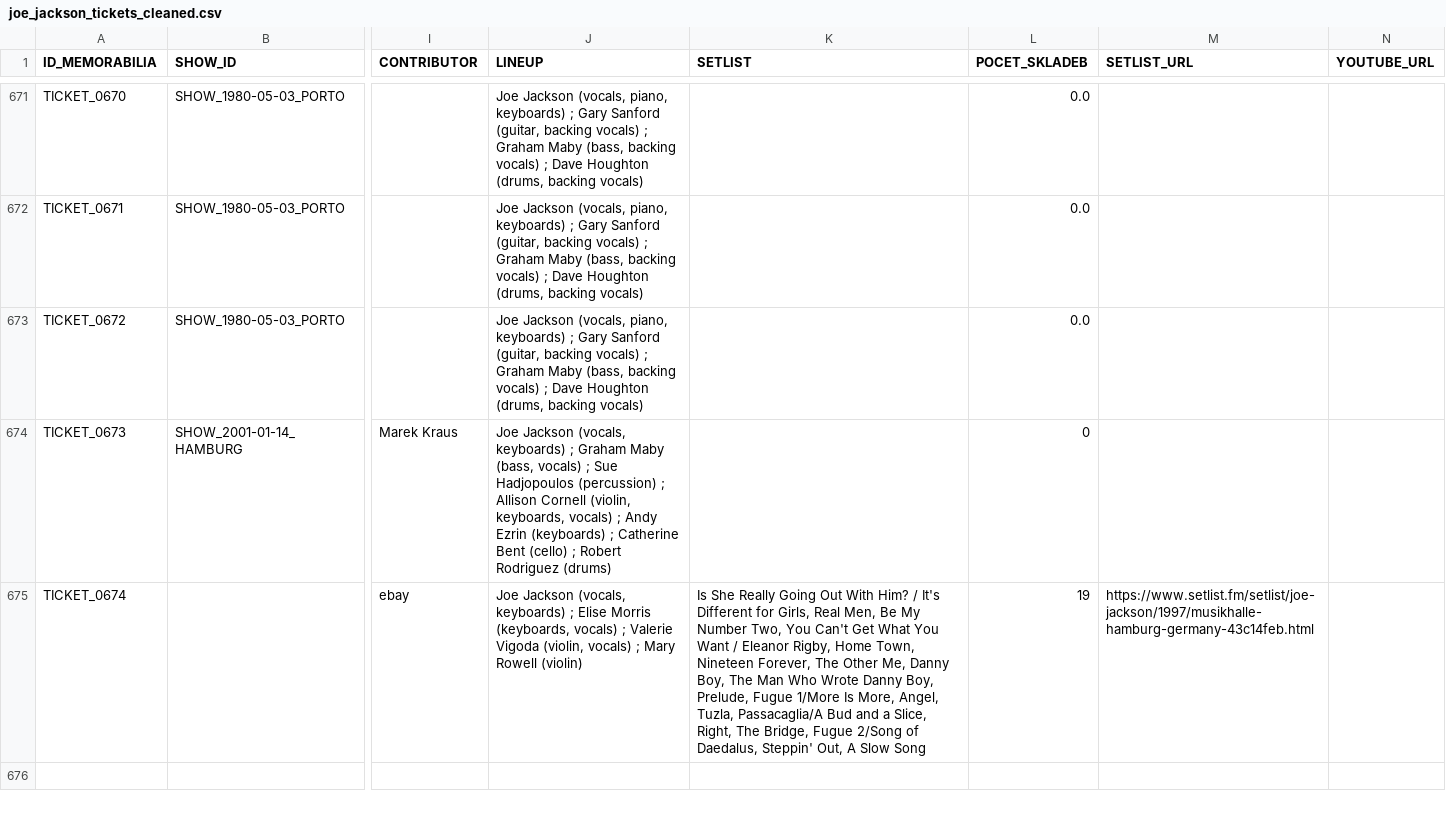
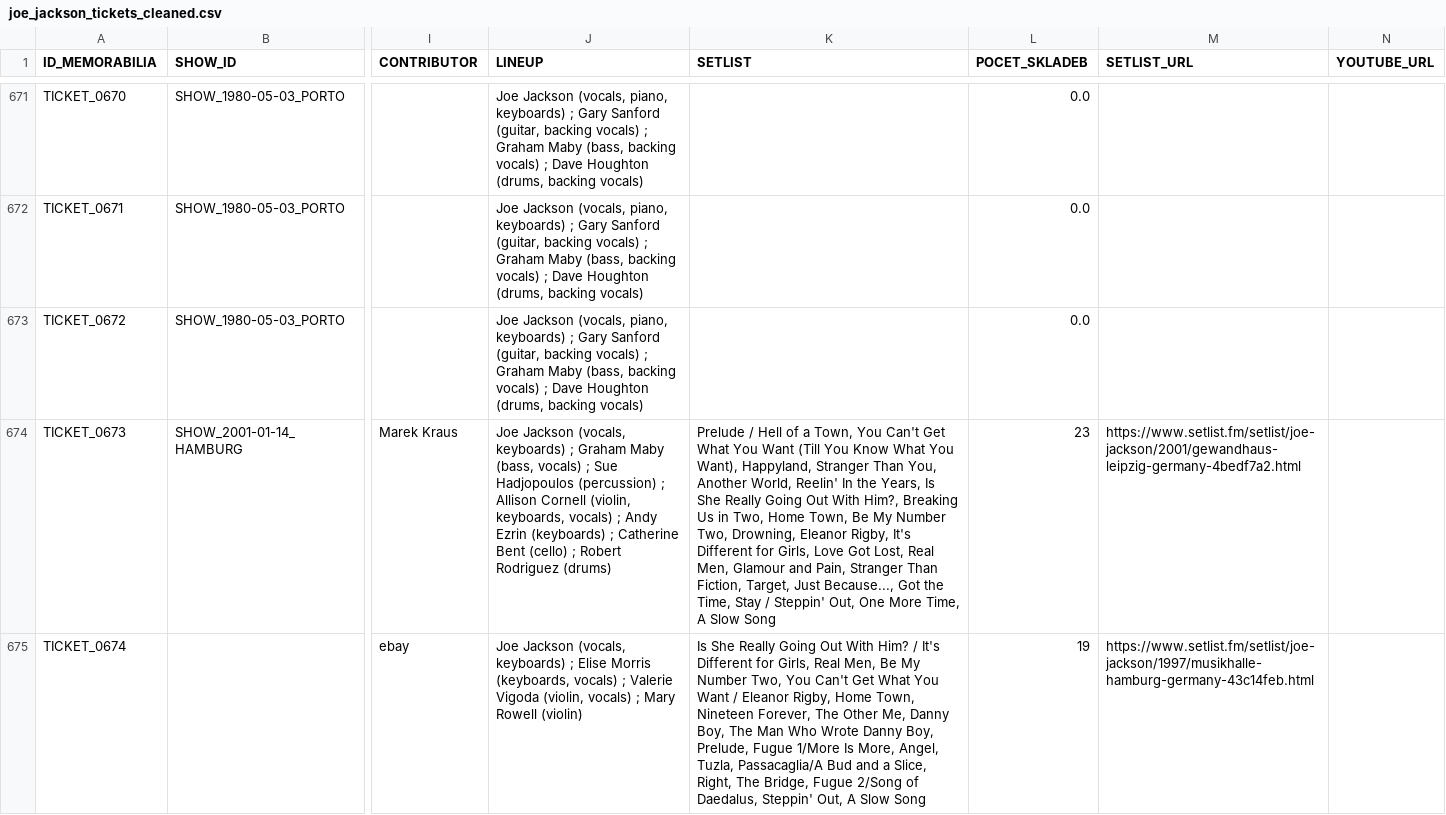
Before and after one commit to 19forever/joe-jackson-tickets-v2, a CSV file: joe_jackson_tickets_cleaned.csv, drawn as a sheet; only a part is shown, gaps mark what is left out; the diff names each change by its address in the sheet, - before the commit and + after, or states it on an @@ line.

Commit message:
Update ticket metadata via Admin Editor

```diff
--- a/joe_jackson_tickets_cleaned.csv
+++ b/joe_jackson_tickets_cleaned.csv
-K674 (SETLIST): (empty)
+K674 (SETLIST): Prelude / Hell of a Town, You Can't Get What You Want (Till You Know What You Want), Happyland, Stranger Than You, Another World, Reelin' In the Years, Is She Really Going Out With Him?, Breaking Us in Two, Home Town, Be My Number Two, Drowning, Eleanor Rigby, It's Different for Girls, Love Got Lost, Real Men, Glamour and Pain, Stranger Than Fiction, Target, Just Because..., Got the Time, Stay / Steppin' Out, One More Time, A Slow Song
-L674 (POCET_SKLADEB): 0
+L674 (POCET_SKLADEB): 23
-M674 (SETLIST_URL): (empty)
+M674 (SETLIST_URL): https://www.setlist.fm/setlist/joe-jackson/2001/gewandhaus-leipzig-germany-4bedf7a2.html
```
